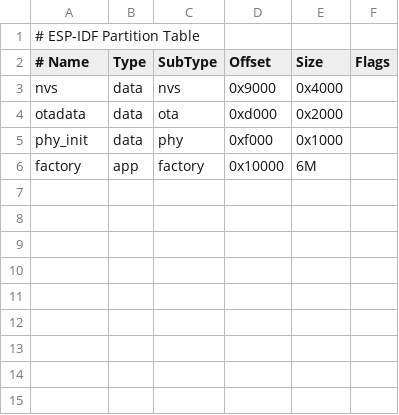
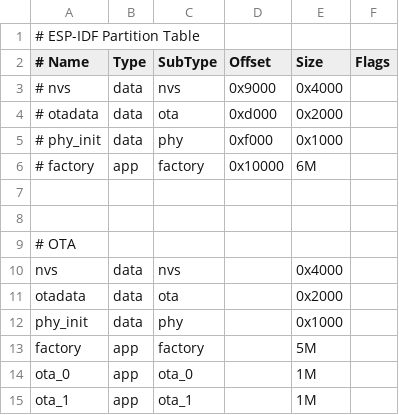
Before and after one commit to LHY-WorkSpace/ESP32-S3, a CSV file: partitions.csv, drawn as a sheet.

```diff
--- a/partitions.csv
+++ b/partitions.csv
@@ -2,5 +2,14 @@
 # Name,   Type, SubType, Offset,  Size, Flags
-nvs,      data, nvs,     0x9000,  0x4000,
-otadata,  data, ota,     0xd000,  0x2000,
-phy_init, data, phy,     0xf000,  0x1000,
-factory,  app,  factory, 0x10000,  6M,
+# nvs,      data, nvs,     0x9000,  0x4000,
+# otadata,  data, ota,     0xd000,  0x2000,
+# phy_init, data, phy,     0xf000,  0x1000,
+# factory,  app,  factory, 0x10000,  6M,
+
+
+# OTA
+nvs,      data, nvs,     ,        0x4000,
+otadata,  data, ota,     ,        0x2000,
+phy_init, data, phy,     ,        0x1000,
+factory,  app,  factory, ,        5M,
+ota_0,    app,  ota_0,   ,        1M,
+ota_1,    app,  ota_1,   ,        1M,
```
Also changed, not shown: 11 other files.
